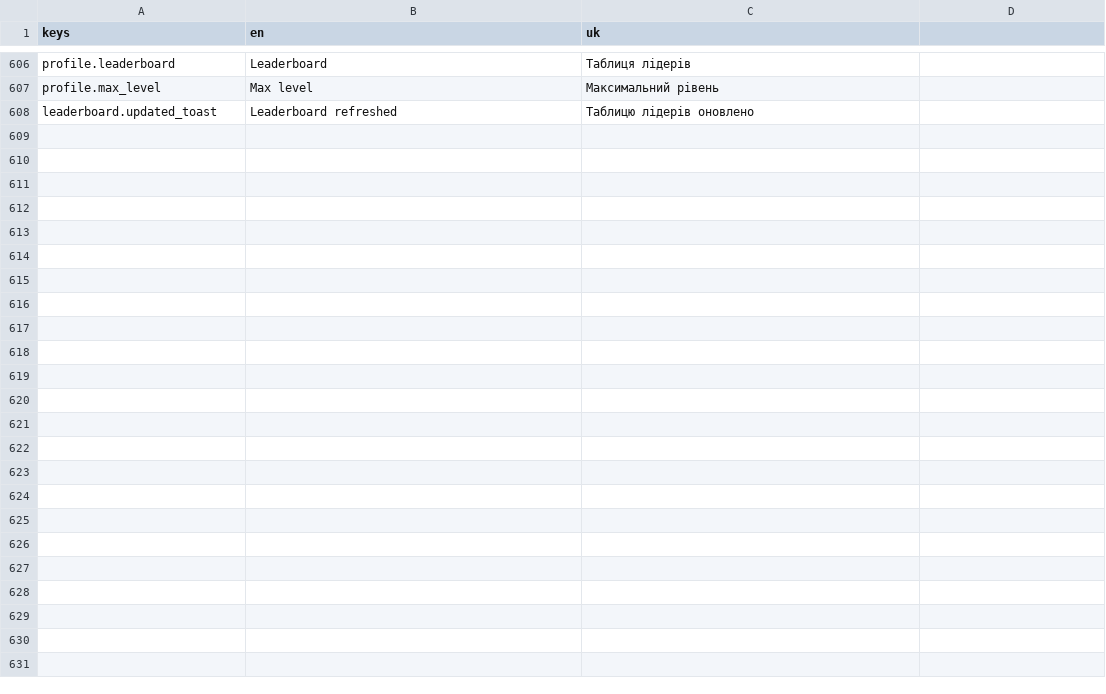
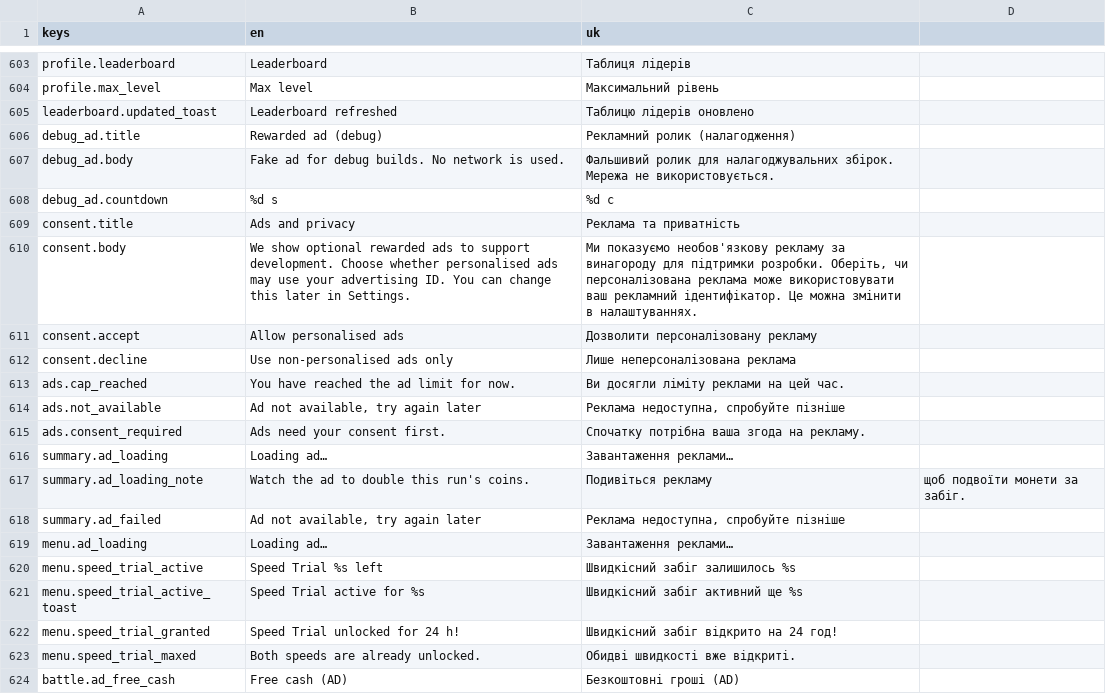
Before and after one commit to Endertainment/the-tree-idle-td, a CSV file: localization/strings.csv, drawn as a sheet; only a part is shown, gaps mark what is left out; the diff covers the shown part only; the diff names each change by its address in the sheet, - before the commit and + after, or states it on an @@ line.

```diff
--- a/localization/strings.csv
+++ b/localization/strings.csv
+row 606: debug_ad.title | Rewarded ad (debug) | Рекламний ролик (налагодження)
+row 607: debug_ad.body | Fake ad for debug builds. No network is used. | Фальшивий ролик для налагоджувальних збірок. Мережа не використовується.
+row 608: debug_ad.countdown | %d s | %d с
+row 609: consent.title | Ads and privacy | Реклама та приватність
+row 610: consent.body | We show optional rewarded ads to support development. Choose whether personalised ads may use your advertising ID. You can change this later in Settings. | Ми показуємо необов'язкову рекламу за винагороду для підтримки розробки. Оберіть, чи персоналізована реклама може використовувати ваш рекламний ідентифікатор. Це можна змінити в налаштуваннях.
+row 611: consent.accept | Allow personalised ads | Дозволити персоналізовану рекламу
+row 612: consent.decline | Use non-personalised ads only | Лише неперсоналізована реклама
+row 613: ads.cap_reached | You have reached the ad limit for now. | Ви досягли ліміту реклами на цей час.
+row 614: ads.not_available | Ad not available, try again later | Реклама недоступна, спробуйте пізніше
+row 615: ads.consent_required | Ads need your consent first. | Спочатку потрібна ваша згода на рекламу.
+row 616: summary.ad_loading | Loading ad… | Завантаження реклами…
+row 617: summary.ad_loading_note | Watch the ad to double this run's coins. | Подивіться рекламу | щоб подвоїти монети за забіг.
+row 618: summary.ad_failed | Ad not available, try again later | Реклама недоступна, спробуйте пізніше
+row 619: menu.ad_loading | Loading ad… | Завантаження реклами…
+row 620: menu.speed_trial_active | Speed Trial %s left | Швидкісний забіг залишилось %s
+row 621: menu.speed_trial_active_toast | Speed Trial active for %s | Швидкісний забіг активний ще %s
+row 622: menu.speed_trial_granted | Speed Trial unlocked for 24 h! | Швидкісний забіг відкрито на 24 год!
+row 623: menu.speed_trial_maxed | Both speeds are already unlocked. | Обидві швидкості вже відкриті.
+row 624: battle.ad_free_cash | Free cash (AD) | Безкоштовні гроші (AD)
```
Also changed, not shown: 17 added rows, 3 removed rows and 2 edited cells elsewhere in this file, 19 other files.
